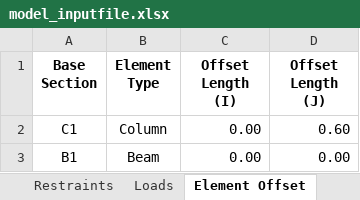
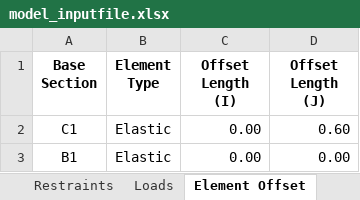
Before and after one commit to jwiciardo/SadProPy, an Excel workbook: src/sadpropy/io/input/model_inputfile.xlsx, sheet Element Offset, drawn as a sheet; values as stored, in another font and other column widths than the file's, no borders; the diff names each change by its address in the sheet, - before the commit and + after, or states it on an @@ line.

```diff
--- a/src/sadpropy/io/input/model_inputfile.xlsx (sheet Element Offset)
+++ b/src/sadpropy/io/input/model_inputfile.xlsx (sheet Element Offset)
-B2 (Element Type): Column
+B2 (Element Type): Elastic
-B3 (Element Type): Beam
+B3 (Element Type): Elastic
```
Also changed, not shown: sheet Frame Sections, sheet Sec_Aggregator, 5 other files.
